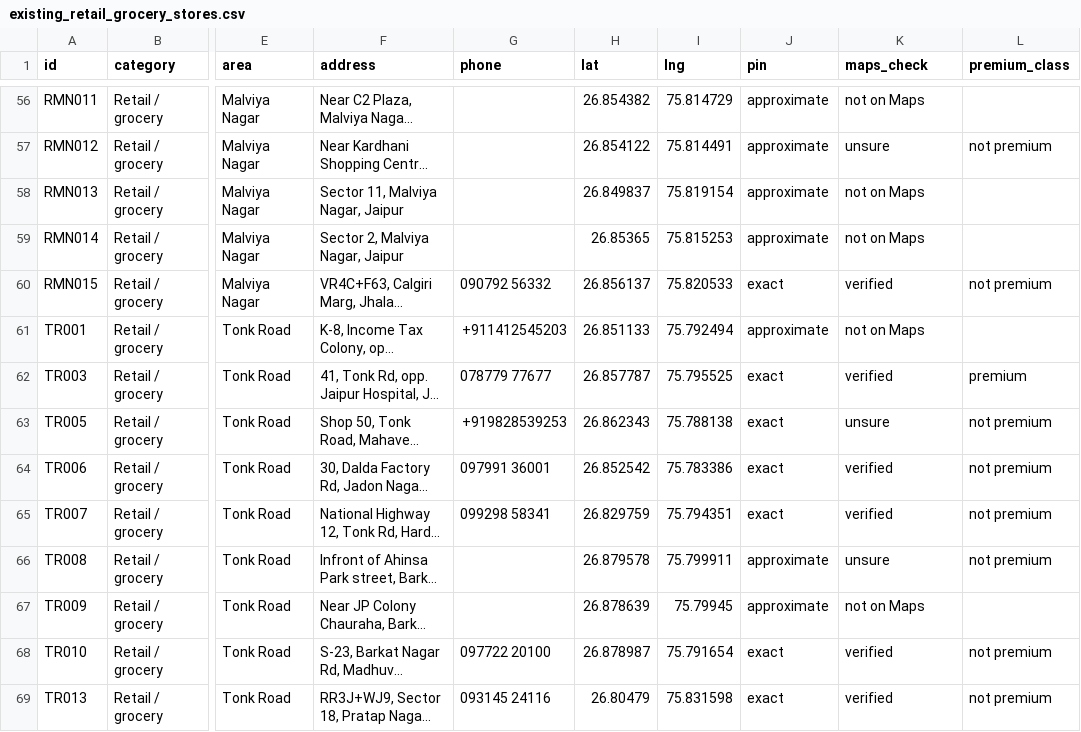
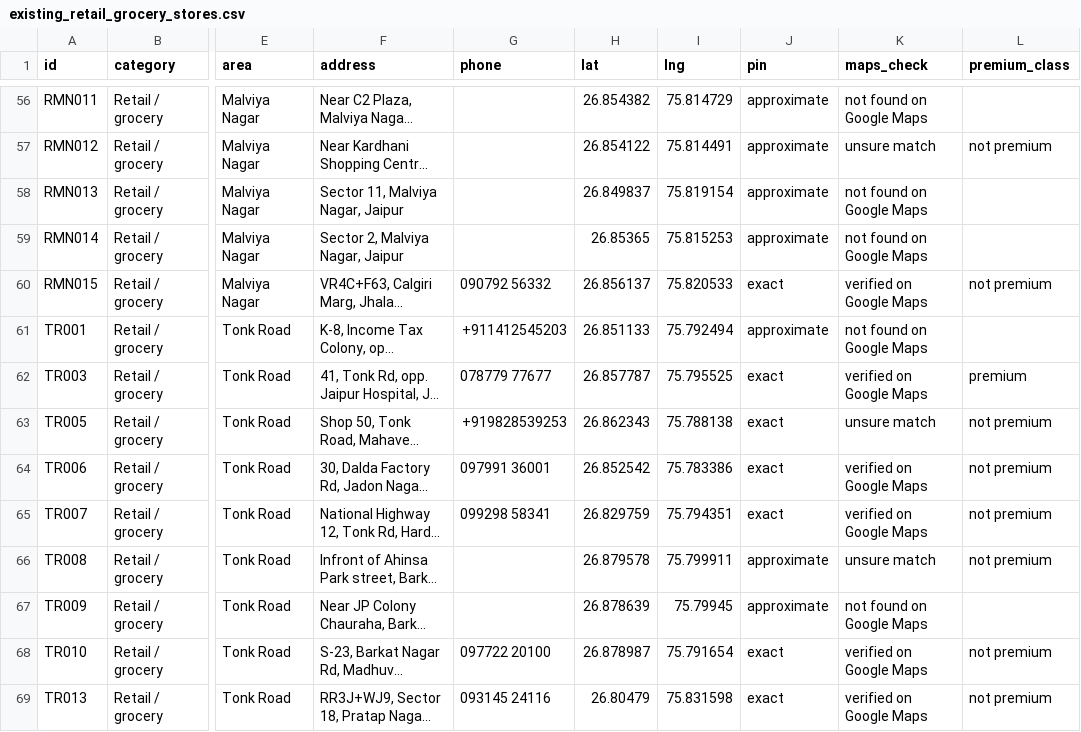
Before and after one commit to Neel529/beat-map, a CSV file: research/premium-grocery/existing_retail_grocery_stores.csv, drawn as a sheet; only a part is shown, gaps mark what is left out; long unchanged cells end in …; the diff covers the shown part only; the diff names each change by its address in the sheet, - before the commit and + after, or states it on an @@ line.

```diff
--- a/research/premium-grocery/existing_retail_grocery_stores.csv
+++ b/research/premium-grocery/existing_retail_grocery_stores.csv
-K56 (maps_check): not on Maps
+K56 (maps_check): not found on Google Maps
-K57 (maps_check): unsure
+K57 (maps_check): unsure match
-K58:K59 (maps_check): not on Maps
+K58:K59 (maps_check): not found on Google Maps
-K60 (maps_check): verified
+K60 (maps_check): verified on Google Maps
-K61 (maps_check): not on Maps
+K61 (maps_check): not found on Google Maps
-K62 (maps_check): verified
+K62 (maps_check): verified on Google Maps
-K63 (maps_check): unsure
+K63 (maps_check): unsure match
-K64:K65 (maps_check): verified
+K64:K65 (maps_check): verified on Google Maps
-K66 (maps_check): unsure
+K66 (maps_check): unsure match
-K67 (maps_check): not on Maps
+K67 (maps_check): not found on Google Maps
-K68:K69 (maps_check): verified
+K68:K69 (maps_check): verified on Google Maps
```
Also changed, not shown: 146 edited cells elsewhere in this file, 7 other files.
